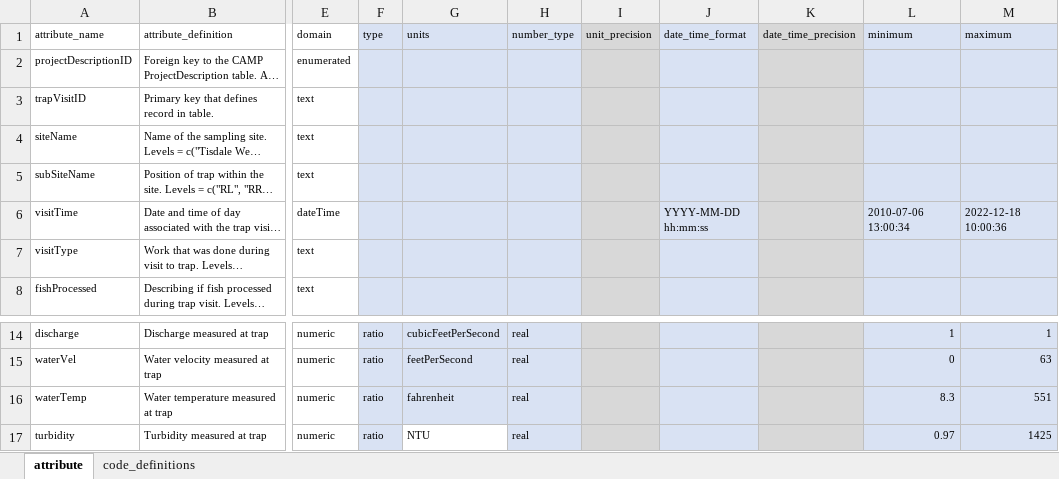
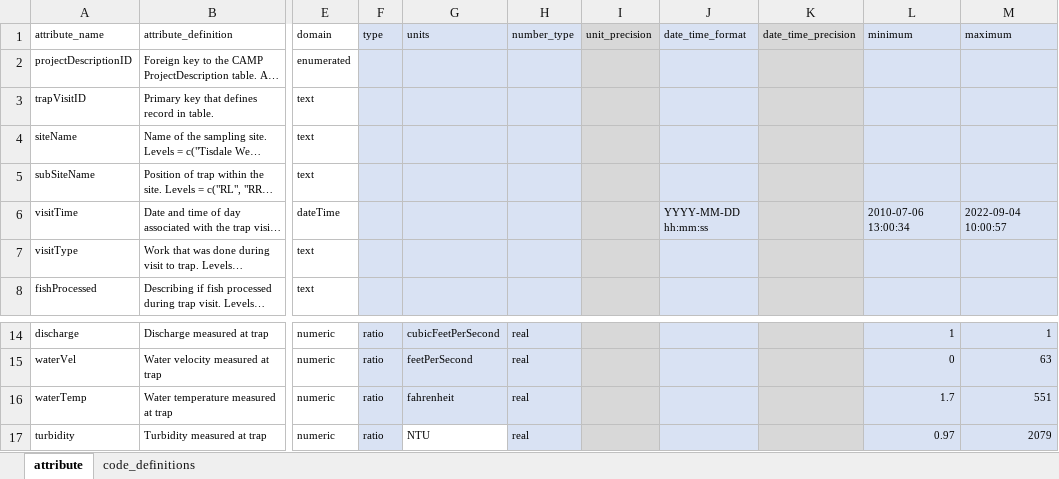
Before and after one commit to SRJPE/jpe-tisdale-edi, an Excel workbook: data-raw/metadata/tisdale_trap_metadata.xlsx, sheet attribute, drawn as a sheet; only a part is shown, gaps mark what is left out; long unchanged cells end in …; values as stored, in another font and other column widths than the file's, no borders; the diff names each change by its address in the sheet, - before the commit and + after, or states it on an @@ line.

Commit message:
updates min and max values on catch and trap metadata

```diff
--- a/data-raw/metadata/tisdale_trap_metadata.xlsx (sheet attribute)
+++ b/data-raw/metadata/tisdale_trap_metadata.xlsx (sheet attribute)
-M6 (maximum): 2022-12-18 10:00:36
+M6 (maximum): 2022-09-04 10:00:57
-L16 (minimum): 8.3
+L16 (minimum): 1.7
-M17 (maximum): 1425
+M17 (maximum): 2079
```
Also changed, not shown: data-raw/metadata/tisdale_catch_metadata.xlsx.
